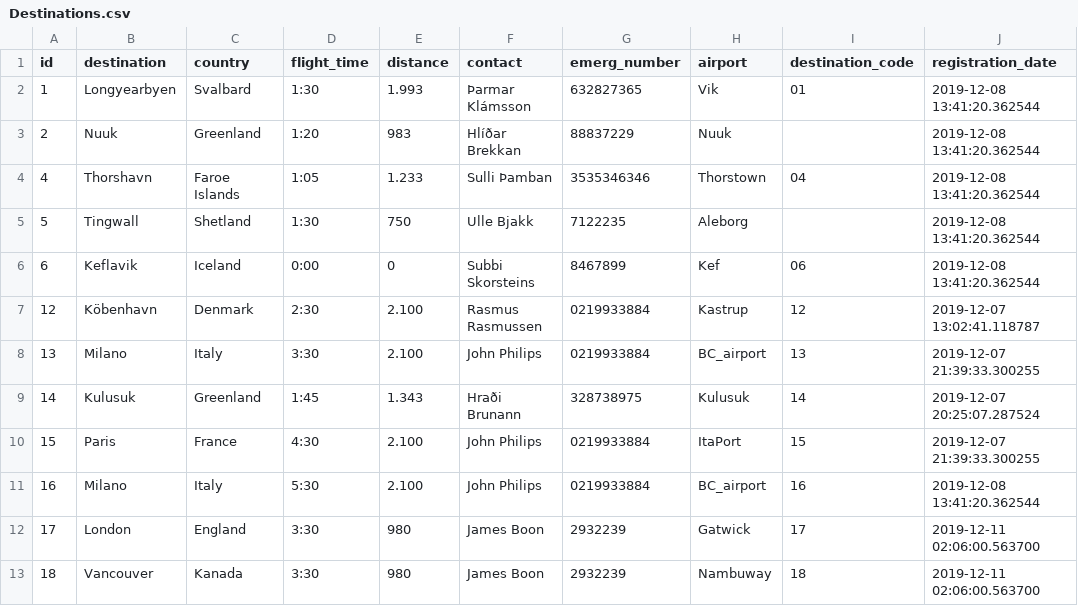
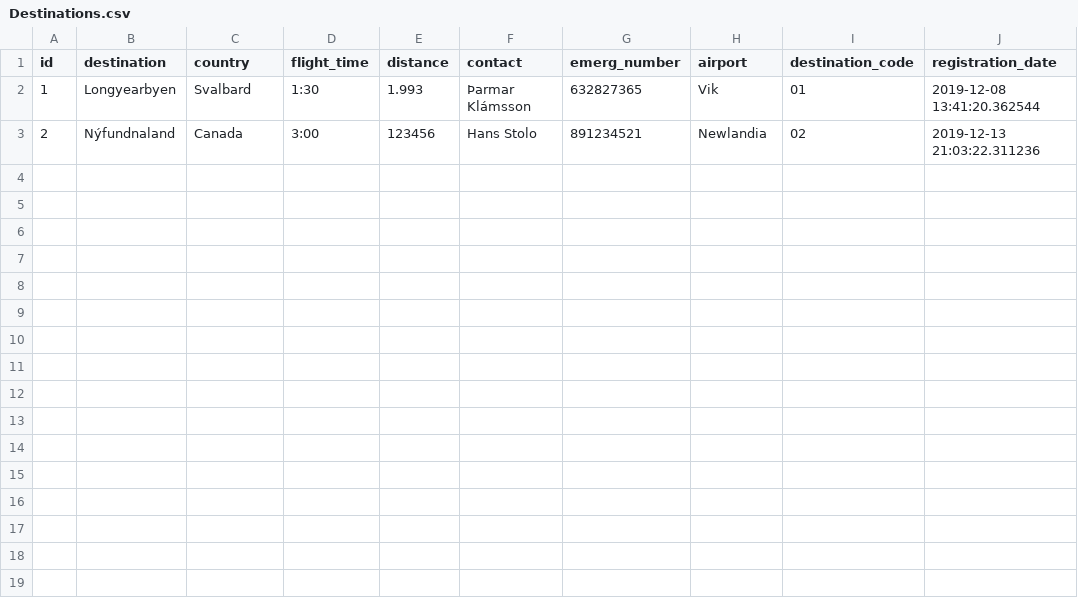
Before and after one commit to heidars19/3ja-vikna-verkefni, a CSV file: program_code/Data/Destinations.csv, drawn as a sheet.

```diff
--- a/program_code/Data/Destinations.csv
+++ b/program_code/Data/Destinations.csv
@@ -2,12 +2,2 @@ id,destination,country,flight_time,distance,contact,emerg_number,airport,destina
 1,Longyearbyen,Svalbard,1:30,1.993,Þarmar Klámsson,632827365,Vik,01,2019-12-08 13:41:20.362544
-2,Nuuk,Greenland,1:20,983,Hlíðar Brekkan,88837229,Nuuk,,2019-12-08 13:41:20.362544
-4,Thorshavn,Faroe Islands,1:05,1.233,Sulli Þamban,3535346346,Thorstown,04,2019-12-08 13:41:20.362544
-5,Tingwall,Shetland,1:30,750,Ulle Bjakk,7122235,Aleborg,,2019-12-08 13:41:20.362544
-6,Keflavik,Iceland,0:00,0,Subbi Skorsteins,8467899,Kef,06,2019-12-08 13:41:20.362544
-12,Köbenhavn,Denmark,2:30,2.100,Rasmus Rasmussen,0219933884,Kastrup,12,2019-12-07 13:02:41.118787
-13,Milano,Italy,3:30,2.100,John Philips,0219933884,BC_airport,13,2019-12-07 21:39:33.300255
-14,Kulusuk,Greenland,1:45,1.343,Hraði Brunann,328738975,Kulusuk,14,2019-12-07 20:25:07.287524
-15,Paris,France,4:30,2.100,John Philips,0219933884,ItaPort,15,2019-12-07 21:39:33.300255
-16,Milano,Italy,5:30,2.100,John Philips,0219933884,BC_airport,16,2019-12-08 13:41:20.362544
-17,London,England,3:30,980,James Boon,2932239,Gatwick,17,2019-12-11 02:06:00.563700
-18,Vancouver,Kanada,3:30,980,James Boon,2932239,Nambuway,18,2019-12-11 02:06:00.563700
+2,Nýfundnaland,Canada,3:00,123456,Hans Stolo,891234521,Newlandia,02,2019-12-13 21:03:22.311236
```
Also changed, not shown: program_code/Data/Worktrips.csv, program_code/Data/Worktrips_old.csv, 2 other files.
